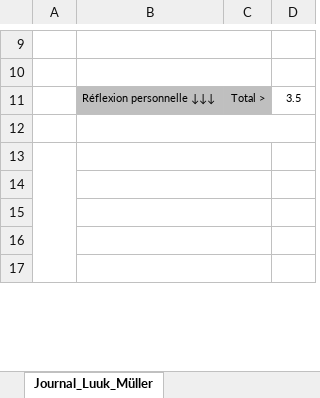
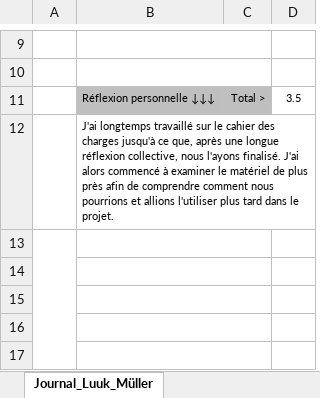
Before and after one commit to LuukMul08/306-G1-Piloter_un_robot_phidget_a_distance, an Excel workbook: documentation/3_1_Modele_Journal-Luuk-Mueller.xlsx, sheet Journal_Luuk_Müller, drawn as a sheet; only a part is shown, gaps mark what is left out; values as stored, in another font and other column widths than the file's, no borders; conditional formats not drawn; the diff names each change by its address in the sheet, - before the commit and + after, or states it on an @@ line.

Commit message:
Cahier des charges luuk finit S1

```diff
--- a/documentation/3_1_Modele_Journal-Luuk-Mueller.xlsx (sheet Journal_Luuk_Müller)
+++ b/documentation/3_1_Modele_Journal-Luuk-Mueller.xlsx (sheet Journal_Luuk_Müller)
-B12: (empty)
+B12: J'ai longtemps travaillé sur le cahier des charges jusqu'à ce que, après une longue réflexion collective, nous l'ayons finalisé. J'ai alors commencé à examiner le matériel de plus près afin de comprendre comment nous pourrions et allions l'utiliser plus tard dans le projet.
```
Also changed, not shown: other sheet tabs.
